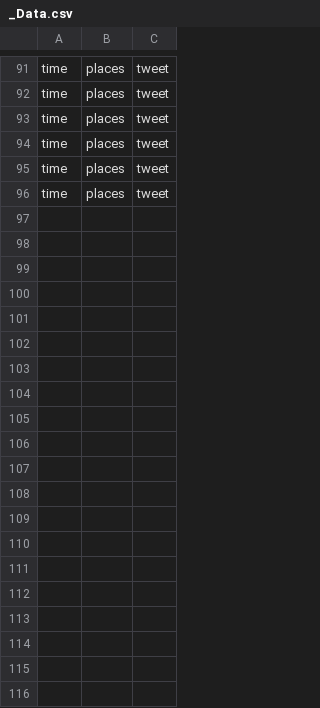
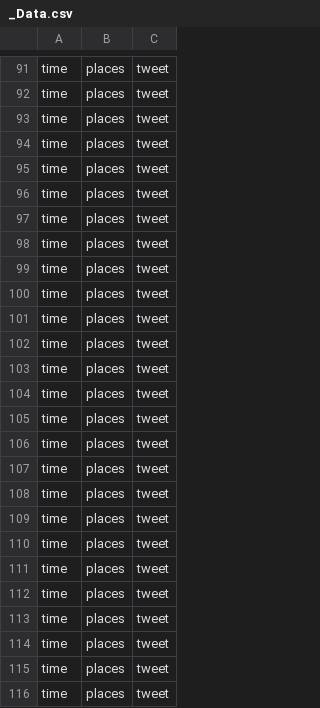
Before and after one commit to Tunlaya-Sanphokha/API_Search, a CSV file: Data/_Data.csv, drawn as a sheet; only a part is shown, gaps mark what is left out; the diff covers the shown part only.

Commit message:
add function UpdateTime and Remove

```diff
--- a/Data/_Data.csv
+++ b/Data/_Data.csv
@@ -96 +96,21 @@ time,places,tweet
 time,places,tweet
+time,places,tweet
+time,places,tweet
+time,places,tweet
+time,places,tweet
+time,places,tweet
+time,places,tweet
+time,places,tweet
+time,places,tweet
+time,places,tweet
+time,places,tweet
+time,places,tweet
+time,places,tweet
+time,places,tweet
+time,places,tweet
+time,places,tweet
+time,places,tweet
+time,places,tweet
+time,places,tweet
+time,places,tweet
+time,places,tweet
```
Also changed, not shown: 31 added rows elsewhere in this file, Data/10_TopTreand.csv, file_list_API.csv, 22 other files.
